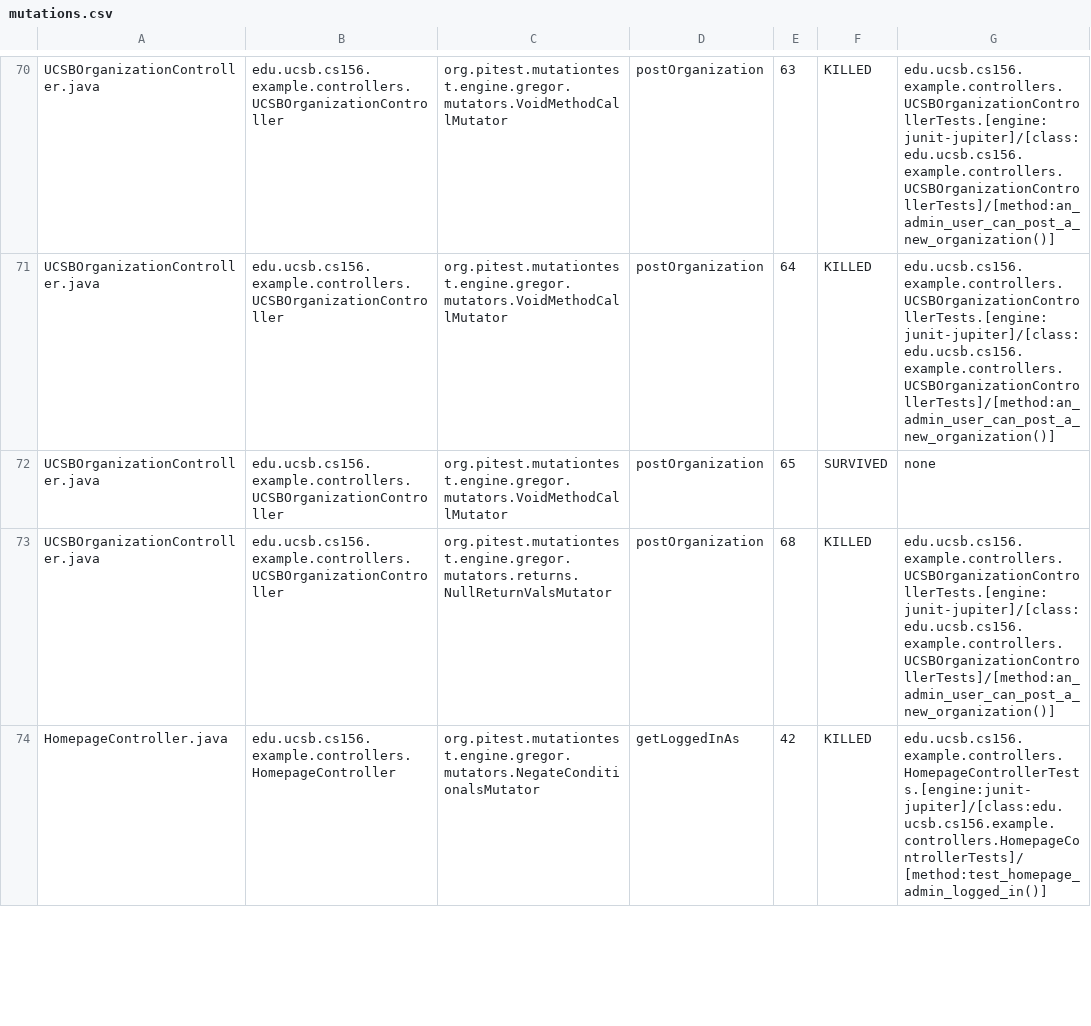
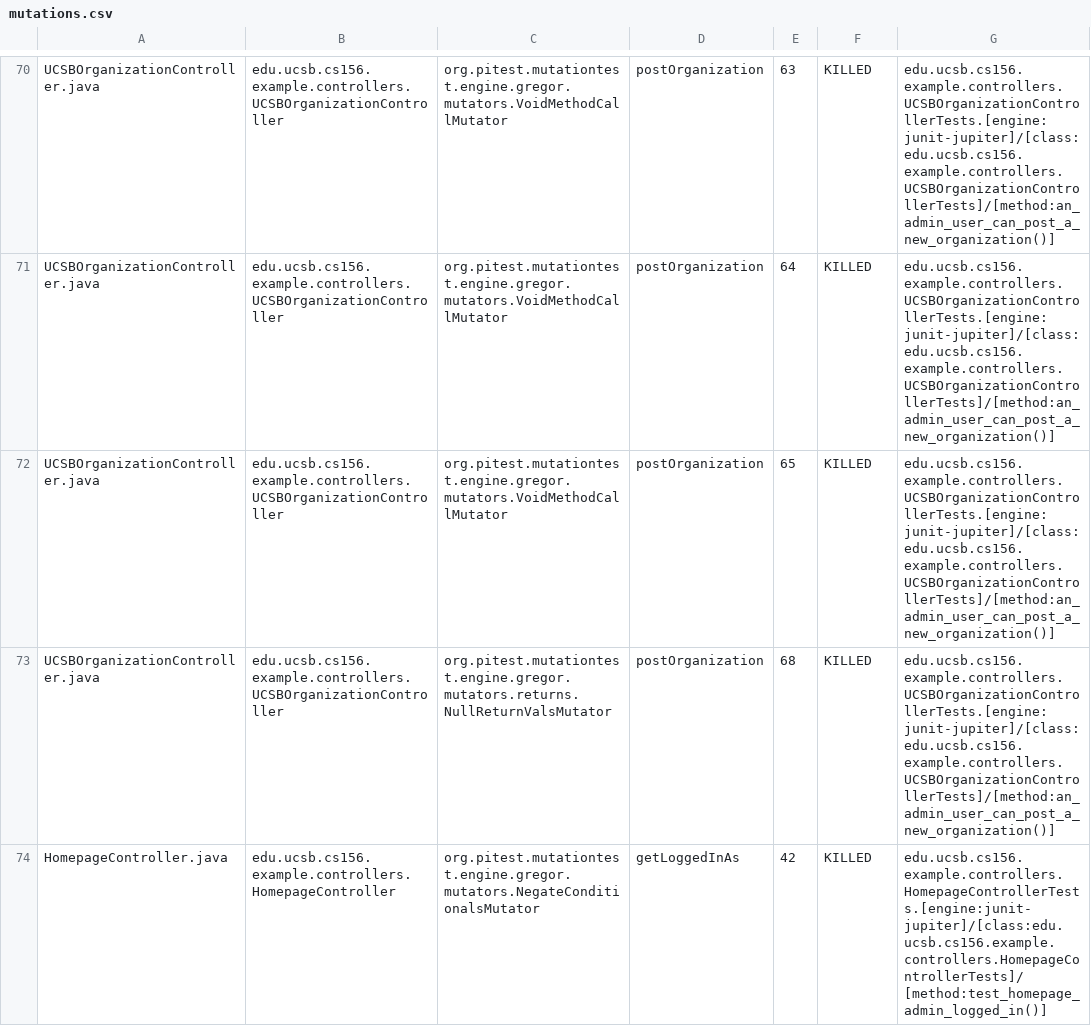
Before and after one commit to ucsb-cs156-f26/team01-f26-05, a CSV file: prs/51/pitest/mutations.csv, drawn as a sheet; only a part is shown, gaps mark what is left out; the diff covers the shown part only.

Commit message:
Deploying to gh-pages from @ ucsb-cs156-f26/team01-f26-05@3a1db94e9782e4ddcae4beb982a5cdf0e071ae0b 🚀

```diff
--- a/prs/51/pitest/mutations.csv
+++ b/prs/51/pitest/mutations.csv
@@ -71,3 +71,3 @@ UCSBOrganizationController.java,edu.ucsb.cs156.example.controllers.UCSBOrganizat
 UCSBOrganizationController.java,edu.ucsb.cs156.example.controllers.UCSBOrganizationController,org.pitest.mutationtest.engine.gregor.mutators.VoidMethodCallMutator,postOrganization,64,KILLED,edu.ucsb.cs156.example.controllers.UCSBOrganizationControllerTests.[engine:junit-jupiter]/[class:edu.ucsb.cs156.example.controllers.UCSBOrganizationControllerTests]/[method:an_admin_user_can_post_a_new_organization()]
-UCSBOrganizationController.java,edu.ucsb.cs156.example.controllers.UCSBOrganizationController,org.pitest.mutationtest.engine.gregor.mutators.VoidMethodCallMutator,postOrganization,65,SURVIVED,none
+UCSBOrganizationController.java,edu.ucsb.cs156.example.controllers.UCSBOrganizationController,org.pitest.mutationtest.engine.gregor.mutators.VoidMethodCallMutator,postOrganization,65,KILLED,edu.ucsb.cs156.example.controllers.UCSBOrganizationControllerTests.[engine:junit-jupiter]/[class:edu.ucsb.cs156.example.controllers.UCSBOrganizationControllerTests]/[method:an_admin_user_can_post_a_new_organization()]
 UCSBOrganizationController.java,edu.ucsb.cs156.example.controllers.UCSBOrganizationController,org.pitest.mutationtest.engine.gregor.mutators.returns.NullReturnValsMutator,postOrganization,68,KILLED,edu.ucsb.cs156.example.controllers.UCSBOrganizationControllerTests.[engine:junit-jupiter]/[class:edu.ucsb.cs156.example.controllers.UCSBOrganizationControllerTests]/[method:an_admin_user_can_post_a_new_organization()]
```
Also changed, not shown: 1 edited cell elsewhere in this file, 19 other files.
